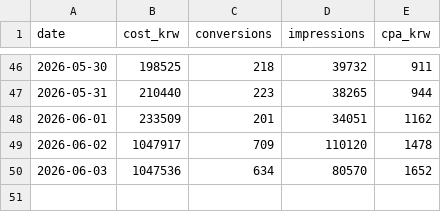
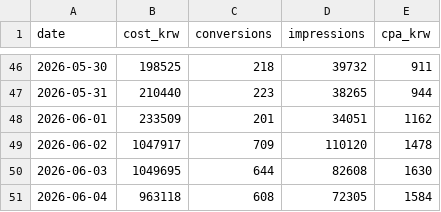
Before and after one commit to dongwonlee222/golden-goose-report, a CSV file: google_ads_timeseries.csv, drawn as a sheet; only a part is shown, gaps mark what is left out.

```diff
--- a/google_ads_timeseries.csv
+++ b/google_ads_timeseries.csv
@@ -49,2 +49,3 @@ date,cost_krw,conversions,impressions,cpa_krw
 2026-06-02,1047917,709,110120,1478
-2026-06-03,1047536,634,80570,1652
+2026-06-03,1049695,644,82608,1630
+2026-06-04,963118,608,72305,1584
```
Also changed, not shown: active_users_daily.csv, golden_goose_daily_master.csv, 7 other files.
